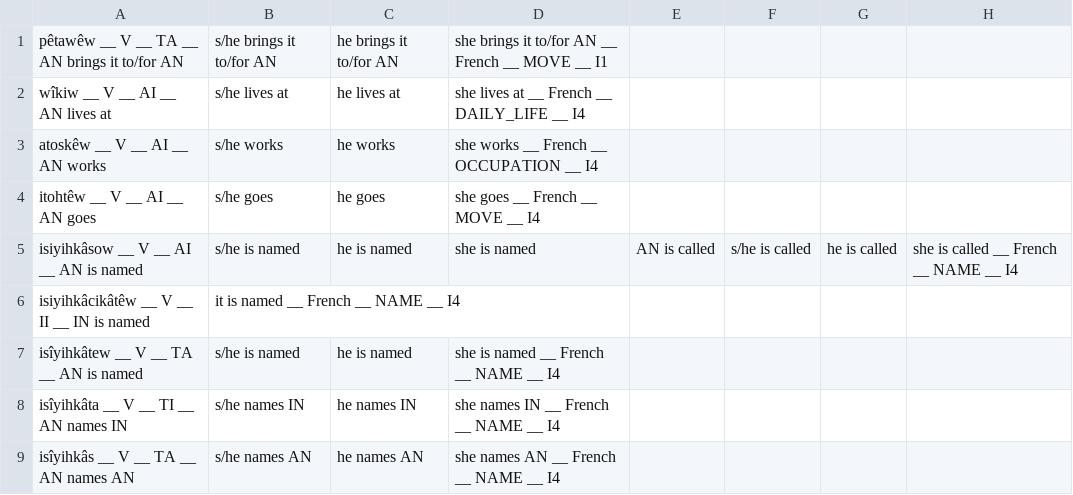
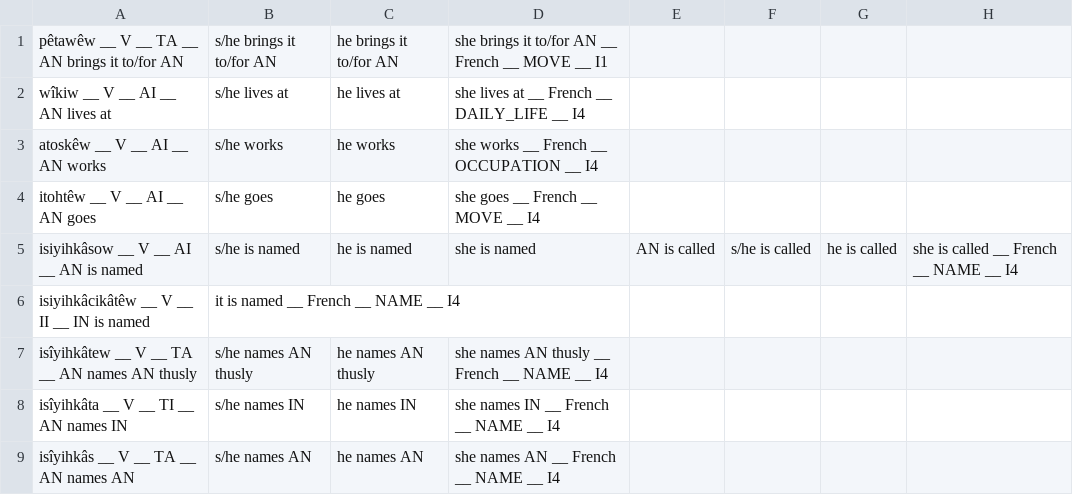
Before and after one commit to giellatekno/oahpa, a CSV file: crk/inc/verb.csv, drawn as a sheet; only a part is shown; removed rows and columns are numbered as before the commit, all else as after; the diff names each change by its address in the sheet, - before the commit and + after, or states it on an @@ line.

Commit message:
Edited definition for one of the words with a question mark

```diff
--- a/crk/inc/verb.csv
+++ b/crk/inc/verb.csv
-row 7: isîyihkâtew __ V __ TA __ AN is named | s/he is named | he is named | she is named __ French __ NAME __ I4
+row 7: isîyihkâtew __ V __ TA __ AN names AN thusly | s/he names AN thusly | he names AN thusly | she names AN thusly __ French __ NAME __ I4
```
